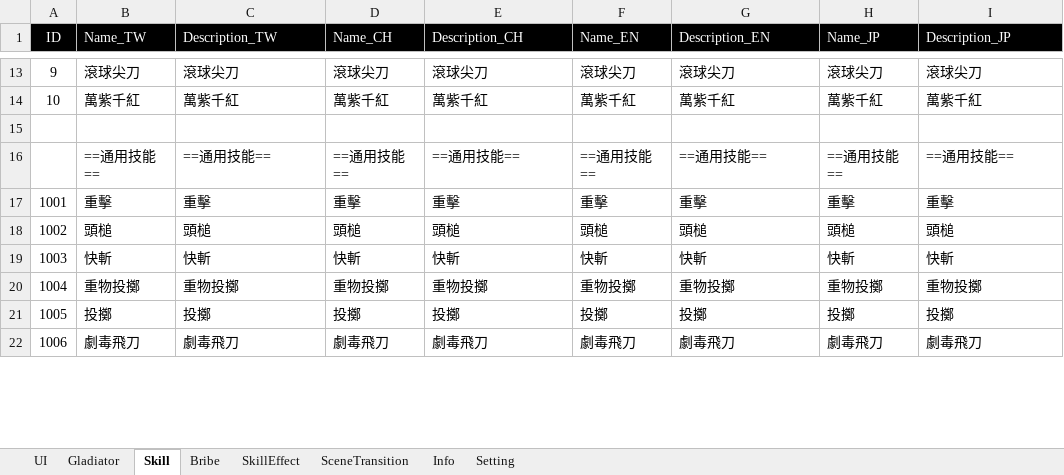
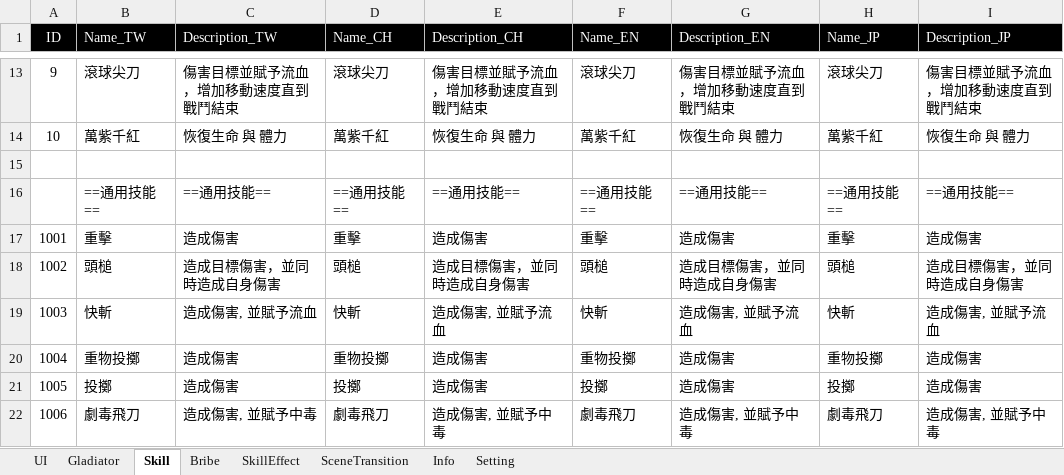
Before and after one commit to pixiesfordev/gladiators, an Excel workbook: Design/String.xlsm, sheet Skill, drawn as a sheet; only a part is shown, gaps mark what is left out; values as stored, in another font and other column widths than the file's, no borders; the diff covers the shown part only; the diff names each change by its address in the sheet, - before the commit and + after, or states it on an @@ line.

```diff
--- a/Design/String.xlsm (sheet Skill)
+++ b/Design/String.xlsm (sheet Skill)
-C13 (Description_TW): 滾球尖刀
+C13 (Description_TW): 傷害目標並賦予流血，增加移動速度直到戰鬥結束
-E13 (Description_CH): 滾球尖刀
+E13 (Description_CH): 傷害目標並賦予流血，增加移動速度直到戰鬥結束
-G13 (Description_EN): 滾球尖刀
+G13 (Description_EN): 傷害目標並賦予流血，增加移動速度直到戰鬥結束
-I13 (Description_JP): 滾球尖刀
+I13 (Description_JP): 傷害目標並賦予流血，增加移動速度直到戰鬥結束
-C14 (Description_TW): 萬紫千紅
+C14 (Description_TW): 恢復生命 與 體力
-E14 (Description_CH): 萬紫千紅
+E14 (Description_CH): 恢復生命 與 體力
-G14 (Description_EN): 萬紫千紅
+G14 (Description_EN): 恢復生命 與 體力
-I14 (Description_JP): 萬紫千紅
+I14 (Description_JP): 恢復生命 與 體力
-C17 (Description_TW): 重擊
+C17 (Description_TW): 造成傷害
-E17 (Description_CH): 重擊
+E17 (Description_CH): 造成傷害
-G17 (Description_EN): 重擊
+G17 (Description_EN): 造成傷害
-I17 (Description_JP): 重擊
+I17 (Description_JP): 造成傷害
-C18 (Description_TW): 頭槌
+C18 (Description_TW): 造成目標傷害，並同時造成自身傷害
-E18 (Description_CH): 頭槌
+E18 (Description_CH): 造成目標傷害，並同時造成自身傷害
-G18 (Description_EN): 頭槌
+G18 (Description_EN): 造成目標傷害，並同時造成自身傷害
-I18 (Description_JP): 頭槌
+I18 (Description_JP): 造成目標傷害，並同時造成自身傷害
-C19 (Description_TW): 快斬
+C19 (Description_TW): 造成傷害, 並賦予流血
-E19 (Description_CH): 快斬
+E19 (Description_CH): 造成傷害, 並賦予流血
-G19 (Description_EN): 快斬
+G19 (Description_EN): 造成傷害, 並賦予流血
-I19 (Description_JP): 快斬
+I19 (Description_JP): 造成傷害, 並賦予流血
-C20 (Description_TW): 重物投擲
+C20 (Description_TW): 造成傷害
-E20 (Description_CH): 重物投擲
+E20 (Description_CH): 造成傷害
-G20 (Description_EN): 重物投擲
+G20 (Description_EN): 造成傷害
-I20 (Description_JP): 重物投擲
+I20 (Description_JP): 造成傷害
-C21 (Description_TW): 投擲
+C21 (Description_TW): 造成傷害
-E21 (Description_CH): 投擲
+E21 (Description_CH): 造成傷害
-G21 (Description_EN): 投擲
+G21 (Description_EN): 造成傷害
-I21 (Description_JP): 投擲
+I21 (Description_JP): 造成傷害
-C22 (Description_TW): 劇毒飛刀
+C22 (Description_TW): 造成傷害, 並賦予中毒
-E22 (Description_CH): 劇毒飛刀
+E22 (Description_CH): 造成傷害, 並賦予中毒
-G22 (Description_EN): 劇毒飛刀
+G22 (Description_EN): 造成傷害, 並賦予中毒
-I22 (Description_JP): 劇毒飛刀
+I22 (Description_JP): 造成傷害, 並賦予中毒
```
Also changed, not shown: 44 edited cells elsewhere in this sheet, Design/Gladiator.xlsm, 11 other files.
